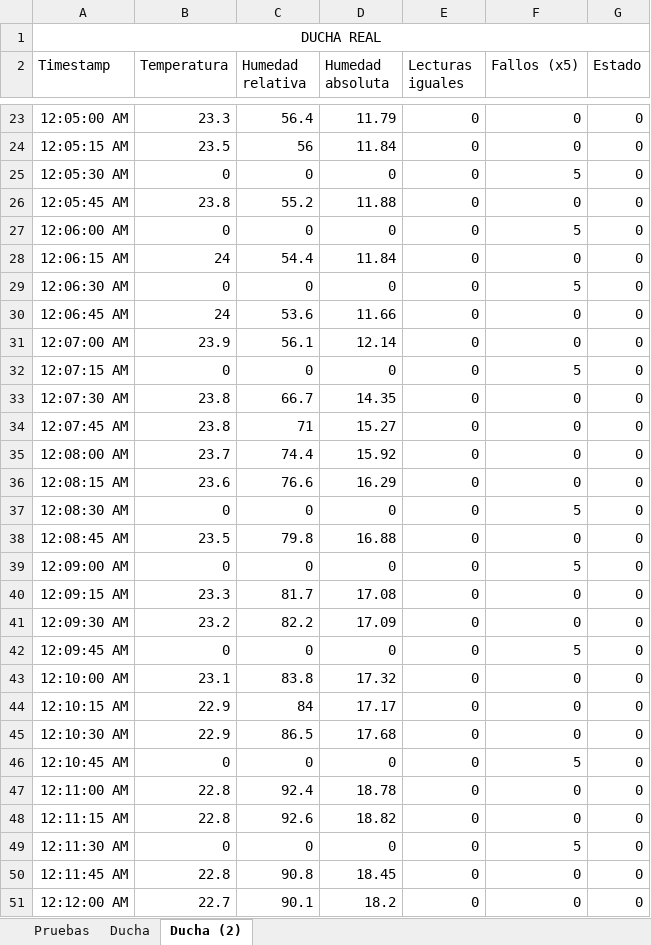
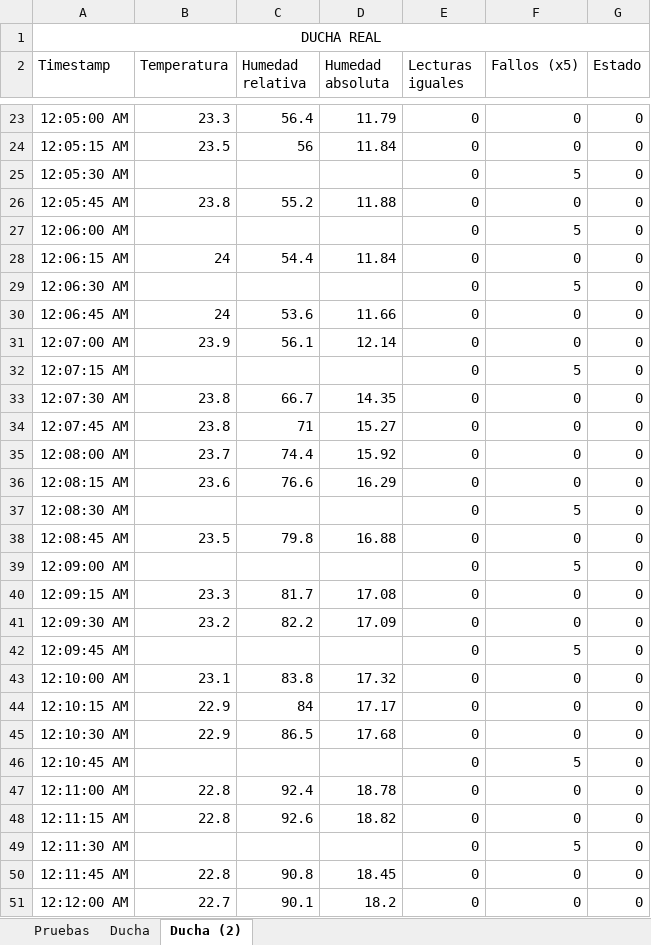
Before and after one commit to alextr687/Extractor-de-humedad, an Excel workbook: data/Data.xlsx, sheet Ducha (2), drawn as a sheet; only a part is shown, gaps mark what is left out; values as stored, in another font and other column widths than the file's, no borders; charts and pictures not drawn; the diff covers the shown part only; the diff names each change by its address in the sheet, - before the commit and + after, or states it on an @@ line.

Commit message:
Fe de errores
- Fe de erratas
- Incluisón de Bill Of Materials
- Gráficos mejor distribuidos (temperatura y humedad absoluta en el mismo, humedad relativa independiente)
- Modificación de licencias
- Desactivación de funciones debug

```diff
--- a/data/Data.xlsx (sheet Ducha (2))
+++ b/data/Data.xlsx (sheet Ducha (2))
-B25 (Temperatura): 0
+B25 (Temperatura): (empty)
-C25 (Humedad relativa): 0
+C25 (Humedad relativa): (empty)
-D25 (Humedad absoluta): 0
+D25 (Humedad absoluta): (empty)
-B27 (Temperatura): 0
+B27 (Temperatura): (empty)
-C27 (Humedad relativa): 0
+C27 (Humedad relativa): (empty)
-D27 (Humedad absoluta): 0
+D27 (Humedad absoluta): (empty)
-B29 (Temperatura): 0
+B29 (Temperatura): (empty)
-C29 (Humedad relativa): 0
+C29 (Humedad relativa): (empty)
-D29 (Humedad absoluta): 0
+D29 (Humedad absoluta): (empty)
-B32 (Temperatura): 0
+B32 (Temperatura): (empty)
-C32 (Humedad relativa): 0
+C32 (Humedad relativa): (empty)
-D32 (Humedad absoluta): 0
+D32 (Humedad absoluta): (empty)
-B37 (Temperatura): 0
+B37 (Temperatura): (empty)
-C37 (Humedad relativa): 0
+C37 (Humedad relativa): (empty)
-D37 (Humedad absoluta): 0
+D37 (Humedad absoluta): (empty)
-B39 (Temperatura): 0
+B39 (Temperatura): (empty)
-C39 (Humedad relativa): 0
+C39 (Humedad relativa): (empty)
-D39 (Humedad absoluta): 0
+D39 (Humedad absoluta): (empty)
-B42 (Temperatura): 0
+B42 (Temperatura): (empty)
-C42 (Humedad relativa): 0
+C42 (Humedad relativa): (empty)
-D42 (Humedad absoluta): 0
+D42 (Humedad absoluta): (empty)
-B46 (Temperatura): 0
+B46 (Temperatura): (empty)
-C46 (Humedad relativa): 0
+C46 (Humedad relativa): (empty)
-D46 (Humedad absoluta): 0
+D46 (Humedad absoluta): (empty)
-B49 (Temperatura): 0
+B49 (Temperatura): (empty)
-C49 (Humedad relativa): 0
+C49 (Humedad relativa): (empty)
-D49 (Humedad absoluta): 0
+D49 (Humedad absoluta): (empty)
```
Also changed, not shown: 6 edited cells elsewhere in this sheet, charts or pictures, 16 other files.
